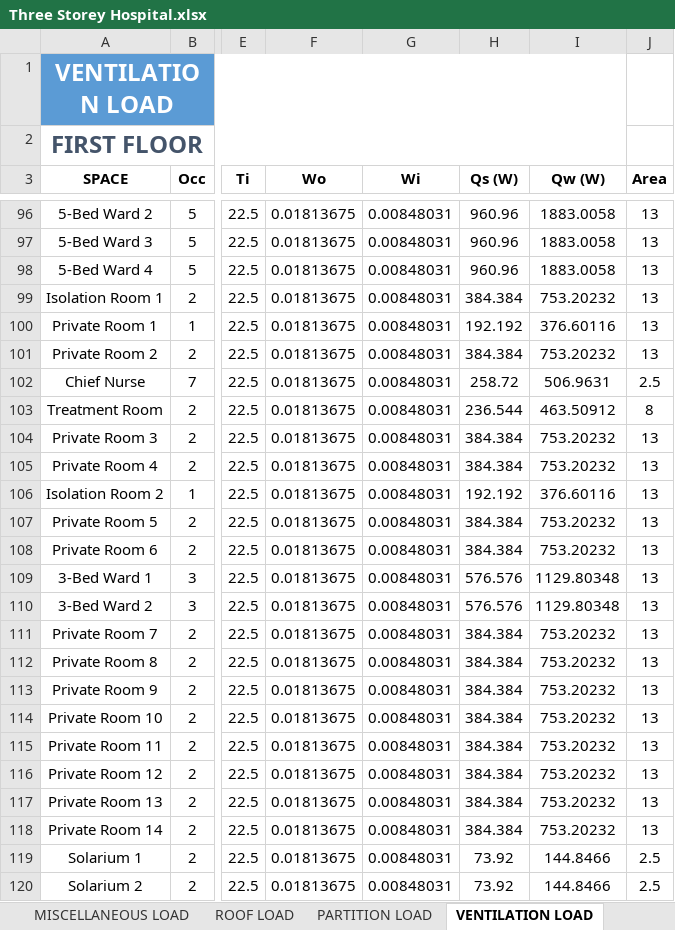
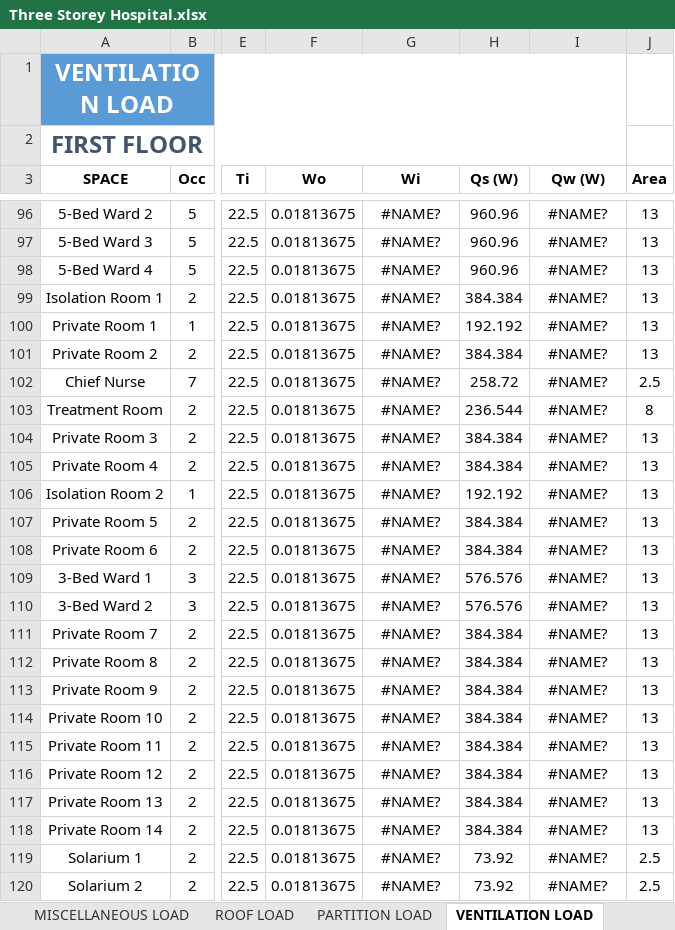
Before and after one commit to deviling124/Aircon, an Excel workbook: Excel/Three Storey Hospital.xlsx, sheet VENTILATION LOAD, drawn as a sheet; only a part is shown, gaps mark what is left out; values as stored, in another font and other column widths than the file's, no borders; table styles not drawn; the diff covers the shown part only; the diff names each change by its address in the sheet, - before the commit and + after, or states it on an @@ line.

```diff
--- a/Excel/Three Storey Hospital.xlsx (sheet VENTILATION LOAD)
+++ b/Excel/Three Storey Hospital.xlsx (sheet VENTILATION LOAD)
-G96:G120 (Wi): 0.00848031
+G96:G120 (Wi): #NAME?
-I96:I98 (Qw (W)): 1883.0058
+I96:I98 (Qw (W)): #NAME?
-I99 (Qw (W)): 753.20232
+I99 (Qw (W)): #NAME?
-I100 (Qw (W)): 376.60116
+I100 (Qw (W)): #NAME?
-I101 (Qw (W)): 753.20232
+I101 (Qw (W)): #NAME?
-I102 (Qw (W)): 506.9631
+I102 (Qw (W)): #NAME?
-I103 (Qw (W)): 463.50912
+I103 (Qw (W)): #NAME?
-I104:I105 (Qw (W)): 753.20232
+I104:I105 (Qw (W)): #NAME?
-I106 (Qw (W)): 376.60116
+I106 (Qw (W)): #NAME?
-I107:I108 (Qw (W)): 753.20232
+I107:I108 (Qw (W)): #NAME?
-I109:I110 (Qw (W)): 1129.80348
+I109:I110 (Qw (W)): #NAME?
-I111:I118 (Qw (W)): 753.20232
+I111:I118 (Qw (W)): #NAME?
-I119:I120 (Qw (W)): 144.8466
+I119:I120 (Qw (W)): #NAME?
```
Also changed, not shown: 112 edited cells elsewhere in this sheet, sheet INFILTRATION LOAD, sheet GLASS LOAD, sheet EXTERNAL WALL LOAD, sheet Heat Load Calculation Summary, other sheet tabs, 14 other files.
